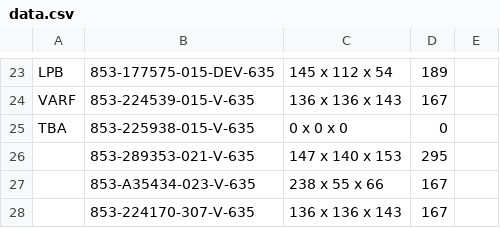
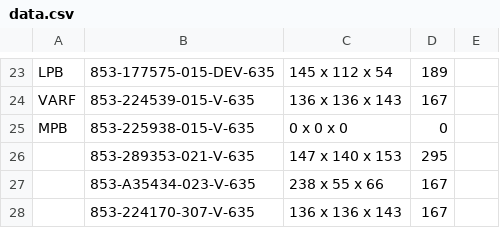
Before and after one commit to Zack9725/Shipping, a CSV file: data.csv, drawn as a sheet; only a part is shown, gaps mark what is left out.

Commit message:
Auto-update PN data 2026-08-26T05:38:20.899Z

```diff
--- a/data.csv
+++ b/data.csv
@@ -24,3 +24,3 @@ LPB,853-177575-015-DEV-635,145 x 112 x 54,189,
 VARF,853-224539-015-V-635,136 x 136 x 143 ,167,
-TBA,853-225938-015-V-635,0 x 0 x 0,0,
+MPB,853-225938-015-V-635,0 x 0 x 0,0,
 ,853-289353-021-V-635,147 x 140 x 153 ,295,
```
